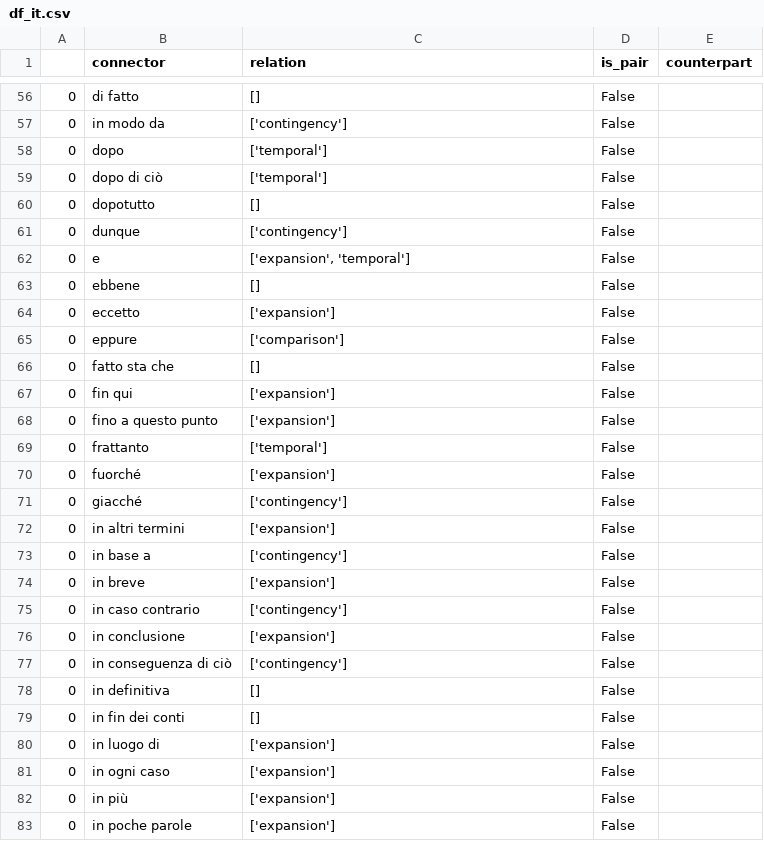
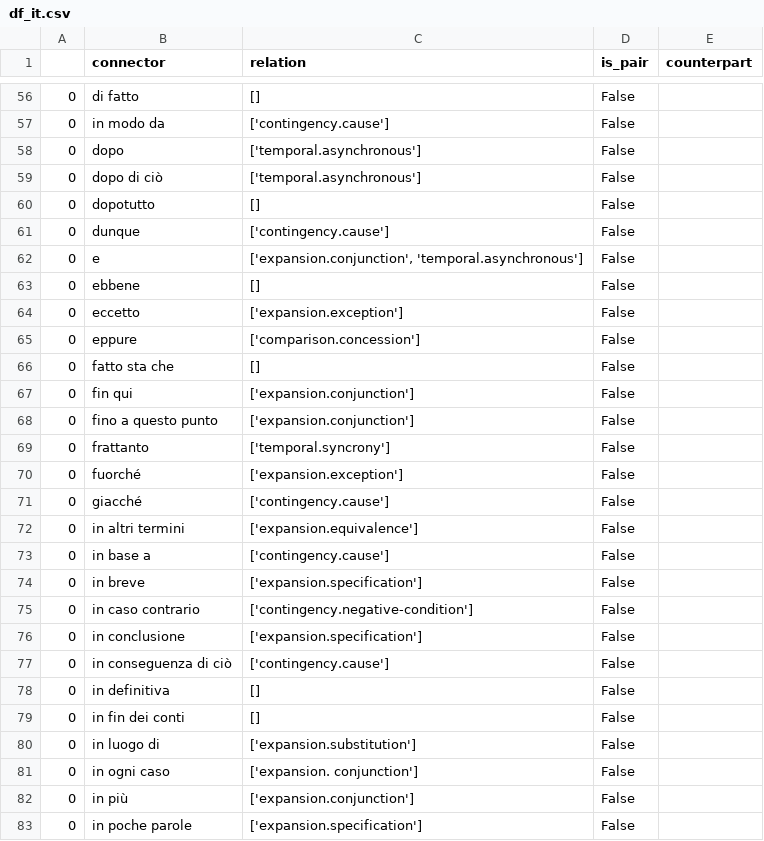
Before and after one commit to elena-kroener/KonnektorenAlignierung, a CSV file: lib/df_it.csv, drawn as a sheet; only a part is shown, gaps mark what is left out; the diff covers the shown part only.

```diff
--- a/lib/df_it.csv
+++ b/lib/df_it.csv
@@ -56,28 +56,28 @@
 0,di fatto,[],False,
-0,in modo da,['contingency'],False,
-0,dopo,['temporal'],False,
-0,dopo di ciò,['temporal'],False,
+0,in modo da,['contingency.cause'],False,
+0,dopo,['temporal.asynchronous'],False,
+0,dopo di ciò,['temporal.asynchronous'],False,
 0,dopotutto,[],False,
-0,dunque,['contingency'],False,
-0,e,"['expansion', 'temporal']",False,
+0,dunque,['contingency.cause'],False,
+0,e,"['expansion.conjunction', 'temporal.asynchronous']",False,
 0,ebbene,[],False,
-0,eccetto,['expansion'],False,
-0,eppure,['comparison'],False,
+0,eccetto,['expansion.exception'],False,
+0,eppure,['comparison.concession'],False,
 0,fatto sta che,[],False,
-0,fin qui,['expansion'],False,
-0,fino a questo punto,['expansion'],False,
-0,frattanto,['temporal'],False,
-0,fuorché,['expansion'],False,
-0,giacché,['contingency'],False,
-0,in altri termini,['expansion'],False,
-0,in base a,['contingency'],False,
-0,in breve,['expansion'],False,
-0,in caso contrario,['contingency'],False,
-0,in conclusione,['expansion'],False,
-0,in conseguenza di ciò,['contingency'],False,
+0,fin qui,['expansion.conjunction'],False,
+0,fino a questo punto,['expansion.conjunction'],False,
+0,frattanto,['temporal.syncrony'],False,
+0,fuorché,['expansion.exception'],False,
+0,giacché,['contingency.cause'],False,
+0,in altri termini,['expansion.equivalence'],False,
+0,in base a,['contingency.cause'],False,
+0,in breve,['expansion.specification'],False,
+0,in caso contrario,['contingency.negative-condition'],False,
+0,in conclusione,['expansion.specification'],False,
+0,in conseguenza di ciò,['contingency.cause'],False,
 0,in definitiva,[],False,
 0,in fin dei conti,[],False,
-0,in luogo di,['expansion'],False,
-0,in ogni caso,['expansion'],False,
-0,in più,['expansion'],False,
-0,in poche parole,['expansion'],False,
+0,in luogo di,['expansion.substitution'],False,
+0,in ogni caso,['expansion. conjunction'],False,
+0,in più,['expansion.conjunction'],False,
+0,in poche parole,['expansion.specification'],False,
```
Also changed, not shown: 1 added row, 1 removed row and 130 edited cells elsewhere in this file, lib/df_de.csv, 2 other files.
